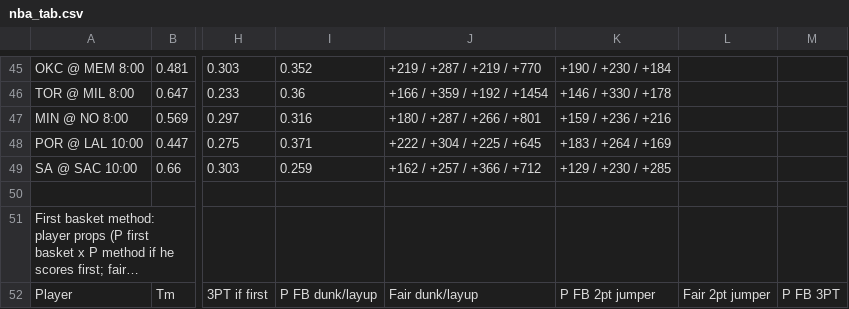
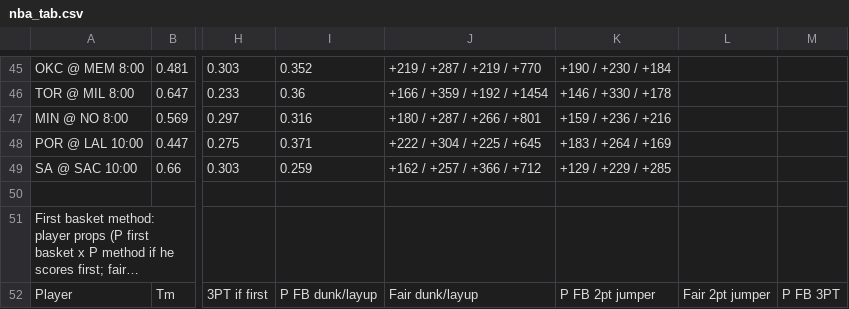
Before and after one commit to babybro652-cmd/Defined-Risk-Trading, a CSV file: analysis/nba/out/nba_tab.csv, drawn as a sheet; only a part is shown, gaps mark what is left out; long unchanged cells end in …; the diff covers the shown part only; the diff names each change by its address in the sheet, - before the commit and + after, or states it on an @@ line.

```diff
--- a/analysis/nba/out/nba_tab.csv
+++ b/analysis/nba/out/nba_tab.csv
-K49: +129 / +230 / +285
+K49: +129 / +229 / +285
```
Also changed, not shown: 5 added rows, 3 removed rows and 34 edited cells elsewhere in this file, 8 other files.
